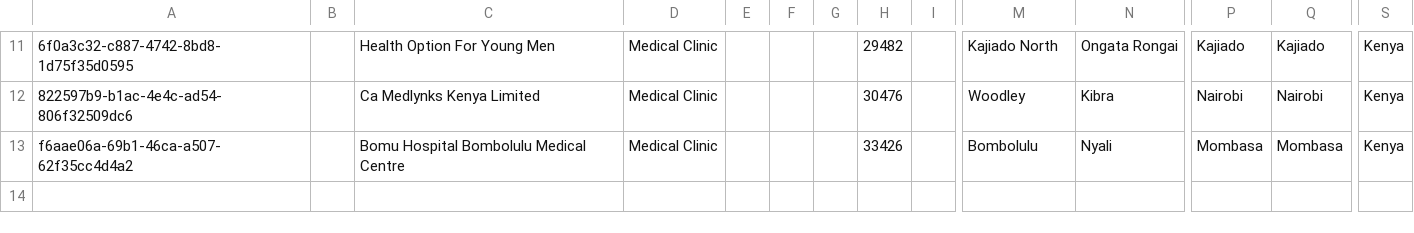
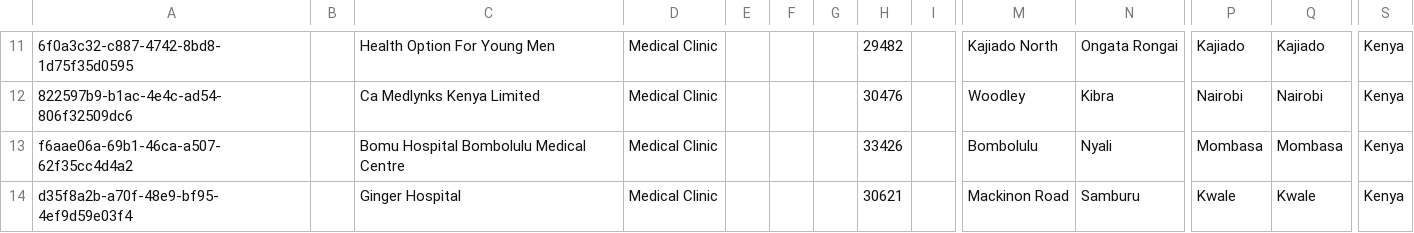
Before and after one commit to palladiumkenya/openmrs-content-kenyahmis, a CSV file: configuration/backend_configuration/locations/locations.csv, drawn as a sheet; only a part is shown, gaps mark what is left out; rows hold the shown columns only; the diff names each change by its address in the sheet, - before the commit and + after, or states it on an @@ line.

```diff
--- a/configuration/backend_configuration/locations/locations.csv
+++ b/configuration/backend_configuration/locations/locations.csv
+row 14: d35f8a2b-a70f-48e9-bf95-4ef9d59e03f4 |  | Ginger Hospital | Medical Clinic |  |  |  | 30621 |  | Mackinon Road | Samburu | Kwale | Kwale | Kenya
```
Also changed, not shown: configuration/backend_configuration/appointmentservicedefinitions/service_definitions.csv, configuration/backend_configuration/privileges/kenyaemr_esm_billing_app.csv, 8 other files.
